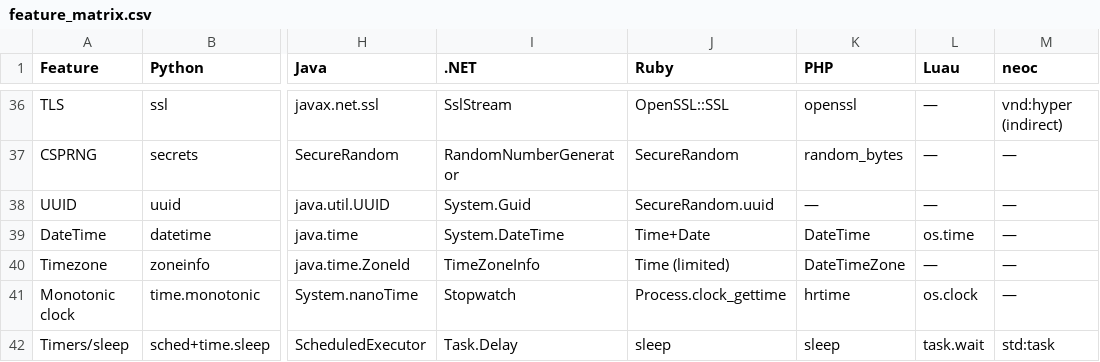
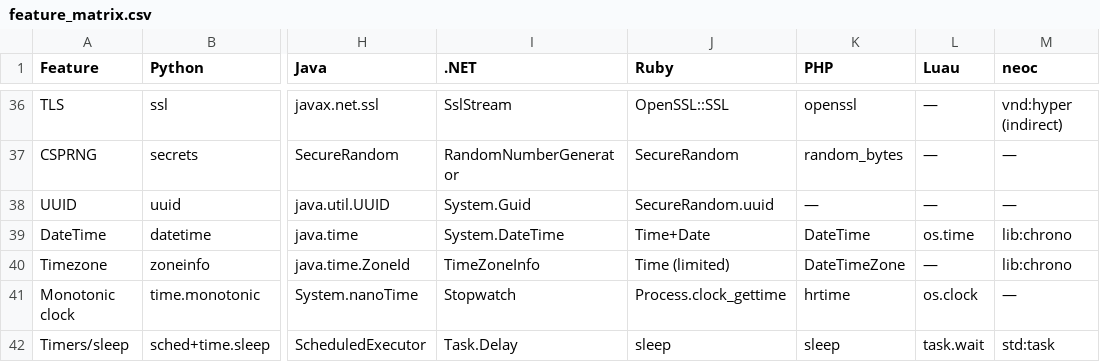
Before and after one commit to flying-dice/neoc, a CSV file: feature_matrix.csv, drawn as a sheet; only a part is shown, gaps mark what is left out; the diff names each change by its address in the sheet, - before the commit and + after, or states it on an @@ line.

Commit message:
feat(lib:chrono): civil dates, times, and IANA timezones
refs #27

```diff
--- a/feature_matrix.csv
+++ b/feature_matrix.csv
-M39:M40 (neoc): —
+M39:M40 (neoc): lib:chrono
```
Also changed, not shown: 9 other files.
